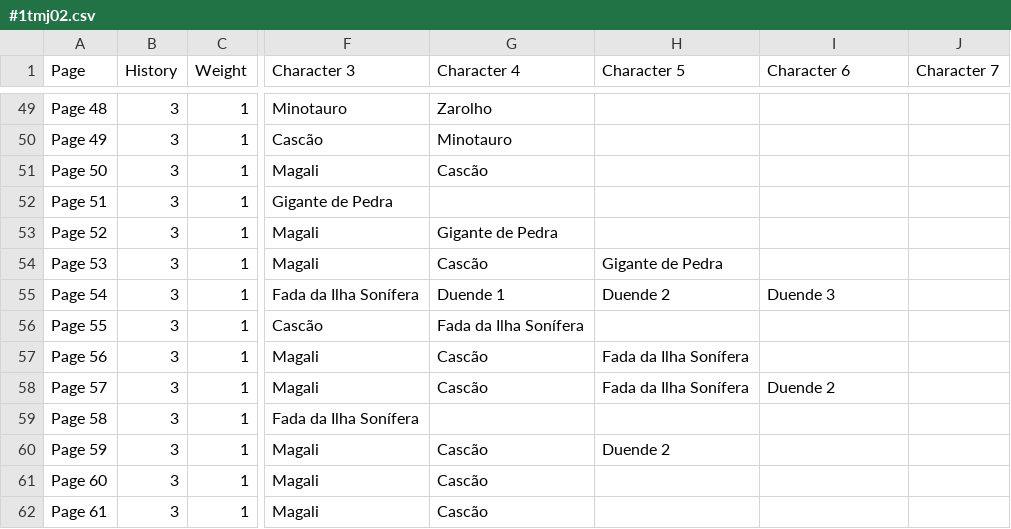
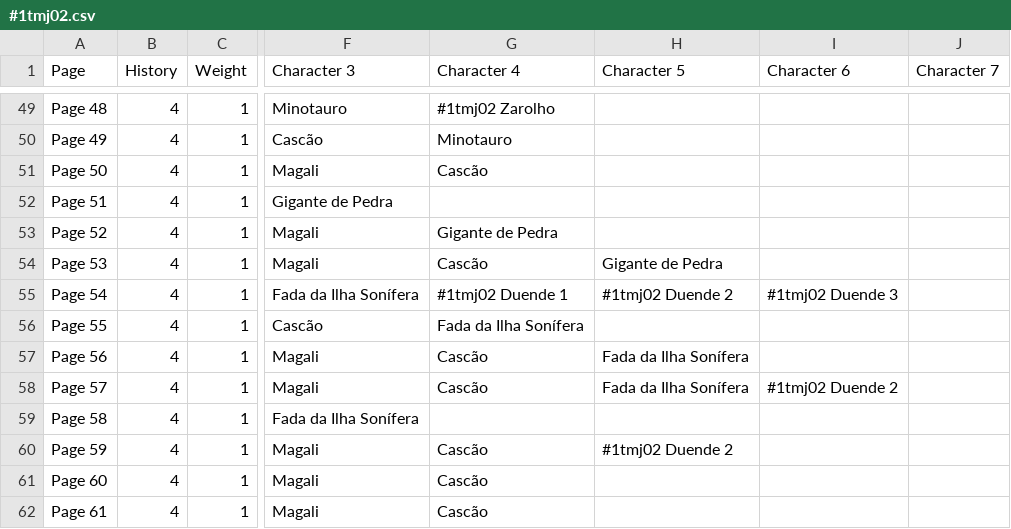
Before and after one commit to jvprimakipr/TDM_TMJ_Network, a CSV file: Code/Data/#1tmj02.csv, drawn as a sheet; only a part is shown, gaps mark what is left out; the diff covers the shown part only; the diff names each change by its address in the sheet, - before the commit and + after, or states it on an @@ line.

```diff
--- a/Code/Data/#1tmj02.csv
+++ b/Code/Data/#1tmj02.csv
-B49:B62 (History): 3
+B49:B62 (History): 4
-G49 (Character 4): Zarolho
+G49 (Character 4): #1tmj02 Zarolho
-G55 (Character 4): Duende 1
+G55 (Character 4): #1tmj02 Duende 1
-H55 (Character 5): Duende 2
+H55 (Character 5): #1tmj02 Duende 2
-I55 (Character 6): Duende 3
+I55 (Character 6): #1tmj02 Duende 3
-I58 (Character 6): Duende 2
+I58 (Character 6): #1tmj02 Duende 2
-H60 (Character 5): Duende 2
+H60 (Character 5): #1tmj02 Duende 2
```
Also changed, not shown: 179 edited cells elsewhere in this file, 2 other files.
